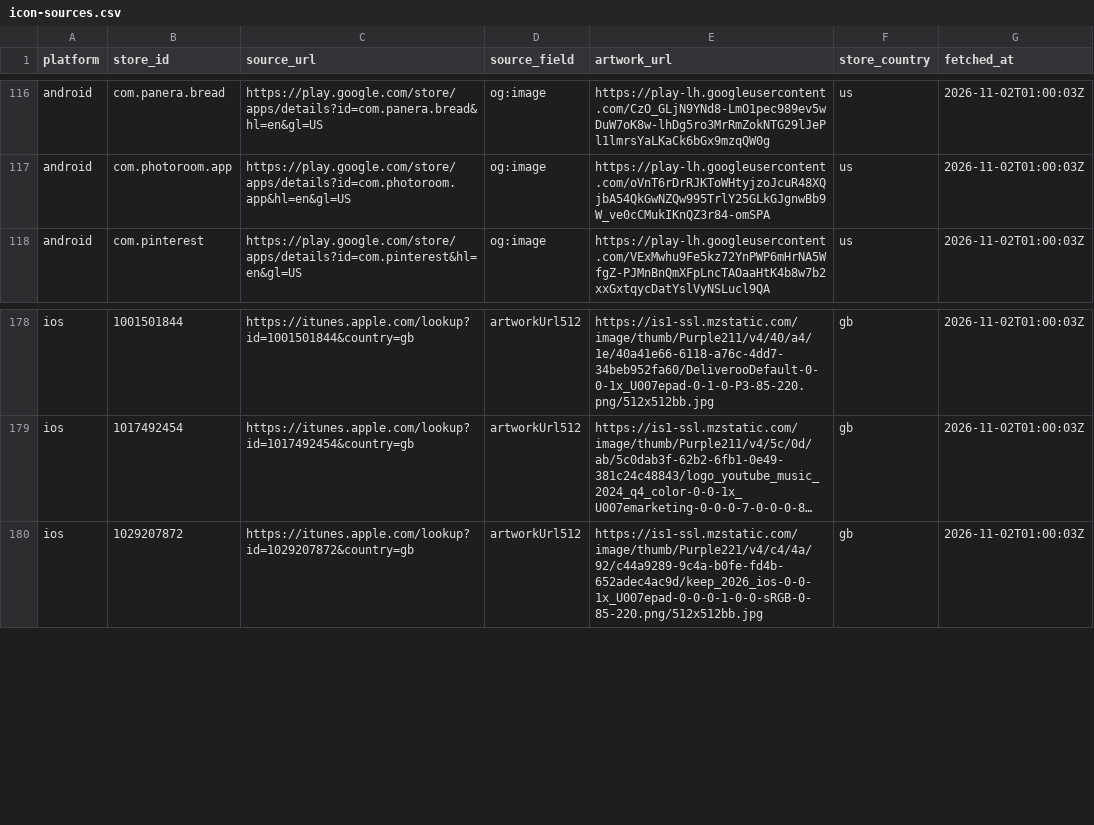
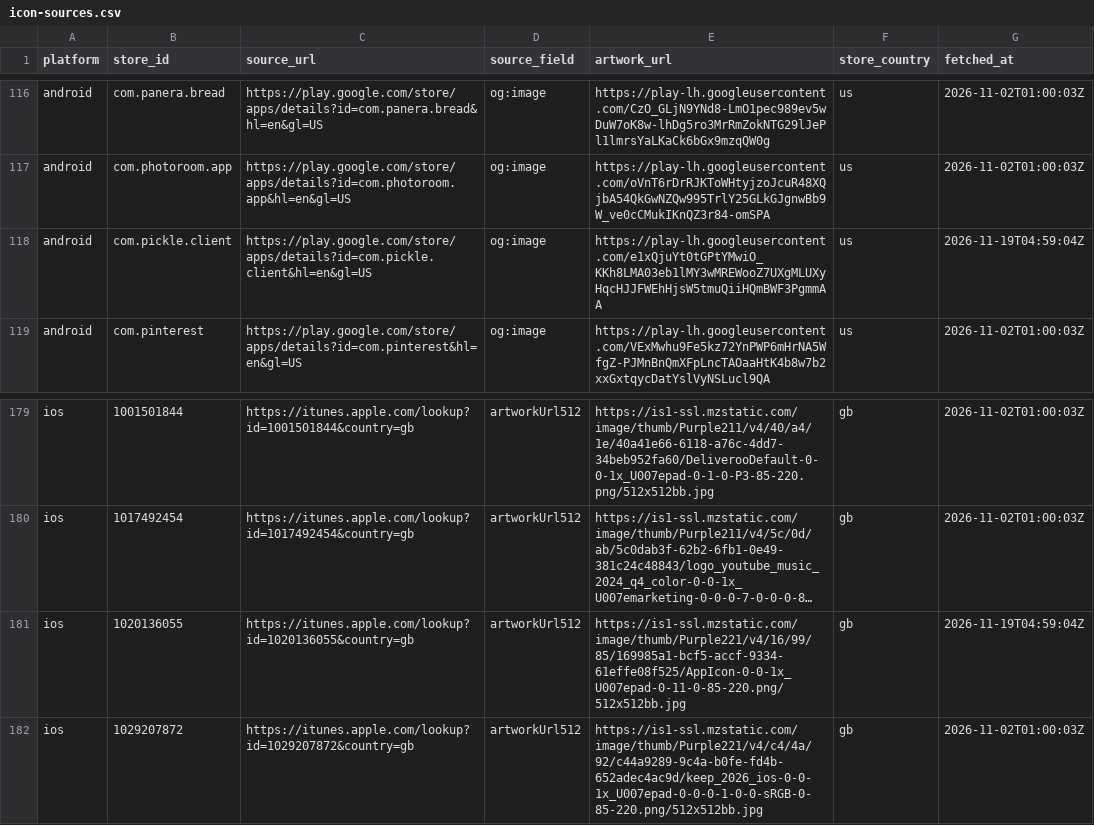
Before and after one commit to ashishkharche/tech-stack, a CSV file: data/icon-sources.csv, drawn as a sheet; only a part is shown, gaps mark what is left out; long unchanged cells end in …; the diff names each change by its address in the sheet, - before the commit and + after, or states it on an @@ line.

```diff
--- a/data/icon-sources.csv
+++ b/data/icon-sources.csv
+row 118: android | com.pickle.client | https://play.google.com/store/apps/details?id=com.pickle.client&hl=en&gl=US | og:image | https://play-lh.googleusercontent.com/e1xQjuYt0tGPtYMwiO_KKh8LMA03eb1lMY3wMREWooZ7UXgMLUXyHqcHJJFWEhHjsW5tmuQiiHQmBWF3PgmmAA | us | 2026-11-19T04:59:04Z
+row 181: ios | 1020136055 | https://itunes.apple.com/lookup?id=1020136055&country=gb | artworkUrl512 | https://is1-ssl.mzstatic.com/image/thumb/Purple221/v4/16/99/85/169985a1-bcf5-accf-9334-61effe08f525/AppIcon-0-0-1x_U007epad-0-11-0-85-220.png/512x512bb.jpg | gb | 2026-11-19T04:59:04Z
```
Also changed, not shown: index.csv, sdks.csv, 42 other files.
